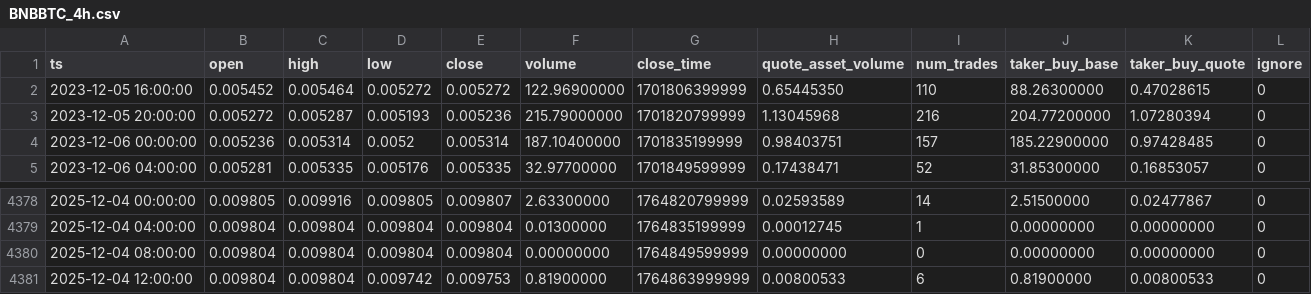
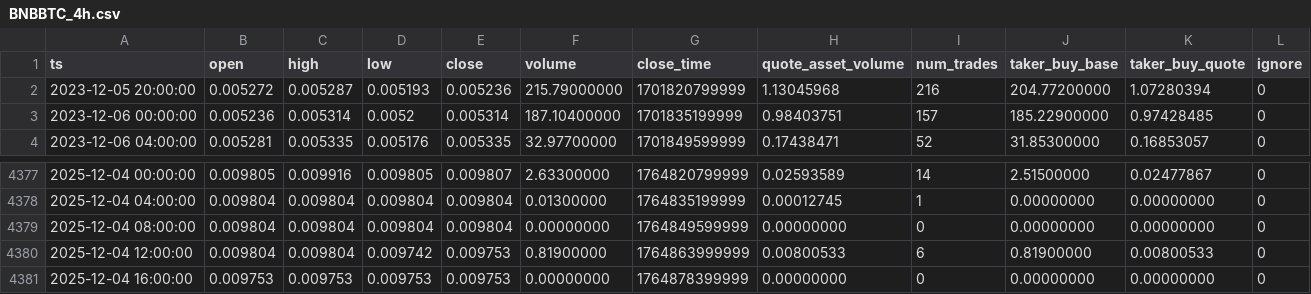
Before and after one commit to McNultyyy/BTC-Pair-OrderBlock-Finder, a CSV file: data/raw/BNBBTC_4h.csv, drawn as a sheet; only a part is shown, gaps mark what is left out.

```diff
--- a/data/raw/BNBBTC_4h.csv
+++ b/data/raw/BNBBTC_4h.csv
@@ -1,3 +1,2 @@
 ts,open,high,low,close,volume,close_time,quote_asset_volume,num_trades,taker_buy_base,taker_buy_quote,ignore
-2023-12-05 16:00:00,0.005452,0.005464,0.005272,0.005272,122.96900000,1701806399999,0.65445350,110,88.26300000,0.47028615,0
 2023-12-05 20:00:00,0.005272,0.005287,0.005193,0.005236,215.79000000,1701820799999,1.13045968,216,204.77200000,1.07280394,0
@@ -4381 +4380,2 @@ ts,open,high,low,close,volume,close_time,quote_asset_volume,num_trades,taker_buy
 2025-12-04 12:00:00,0.009804,0.009804,0.009742,0.009753,0.81900000,1764863999999,0.00800533,6,0.81900000,0.00800533,0
+2025-12-04 16:00:00,0.009753,0.009753,0.009753,0.009753,0.00000000,1764878399999,0.00000000,0,0.00000000,0.00000000,0
```
Also changed, not shown: data/raw/ADABTC_4h.csv, data/raw/ETHBTC_4h.csv, 2 other files.
